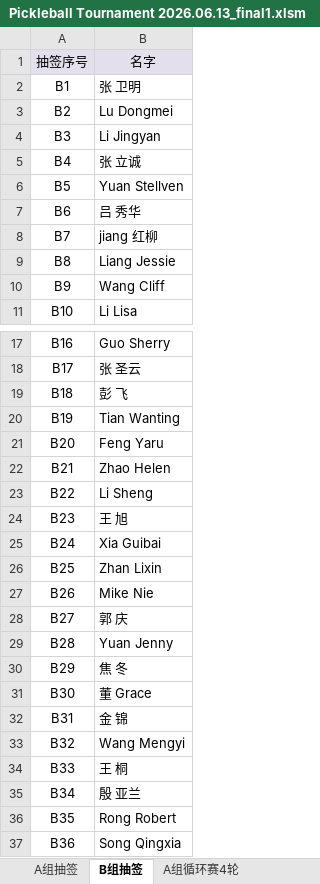
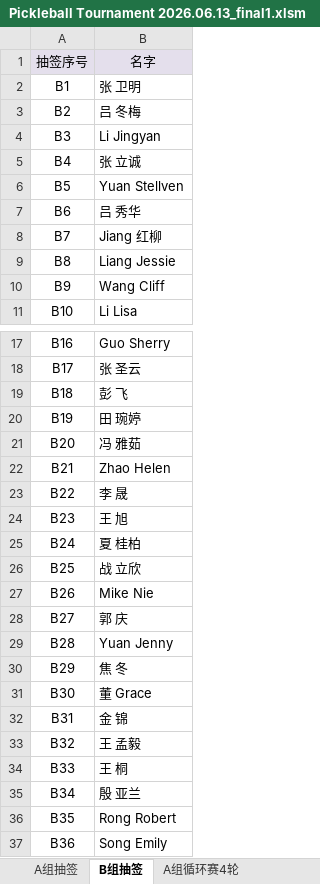
Before and after one commit to froster2006/wcca_pb_game_big_screen, an Excel workbook: Pickleball Tournament 2026.06.13_final1.xlsm, sheet B组抽签, drawn as a sheet; only a part is shown, gaps mark what is left out; values as stored, in another font and other column widths than the file's, no borders; charts and pictures not drawn; the diff names each change by its address in the sheet, - before the commit and + after, or states it on an @@ line.

```diff
--- a/Pickleball Tournament 2026.06.13_final1.xlsm (sheet B组抽签)
+++ b/Pickleball Tournament 2026.06.13_final1.xlsm (sheet B组抽签)
-B3: Lu Dongmei
+B3: 吕 冬梅
-B8: jiang 红柳
+B8: Jiang 红柳
-B20: Tian Wanting
+B20: 田 琬婷
-B21: Feng Yaru
+B21: 冯 雅茹
-B23: Li Sheng
+B23: 李 晟
-B25: Xia Guibai
+B25: 夏 桂柏
-B26: Zhan Lixin
+B26: 战 立欣
-B33: Wang Mengyi
+B33: 王 孟毅
-B37: Song Qingxia
+B37: Song Emily
```
Also changed, not shown: sheet All_Matches, sheet B组循环赛4轮, sheet A组循环赛4轮, sheet B组循环赛总分, sheet A组循环赛总分, sheet A组淘汰赛, 2 more sheets, charts or pictures, 4 other files.
